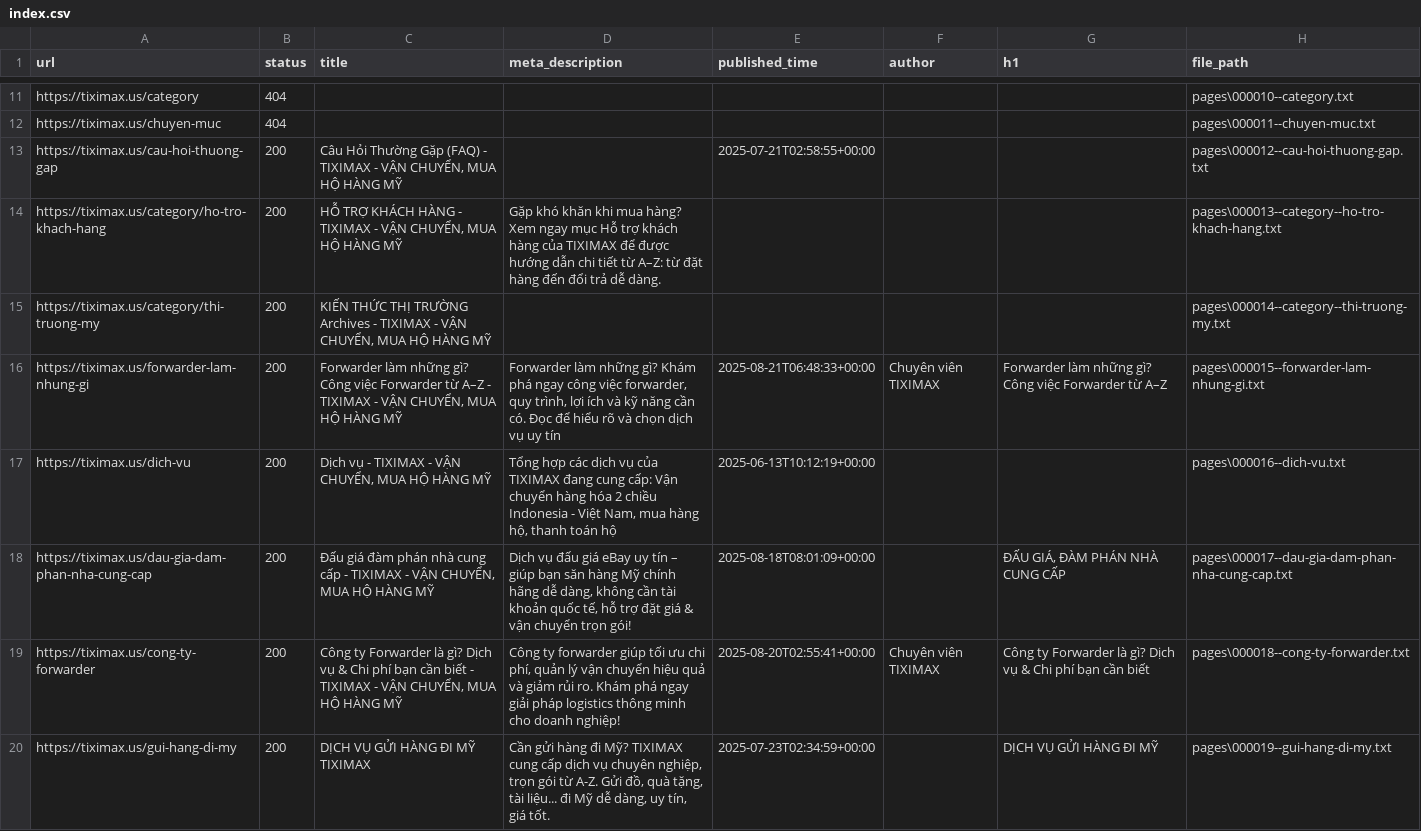
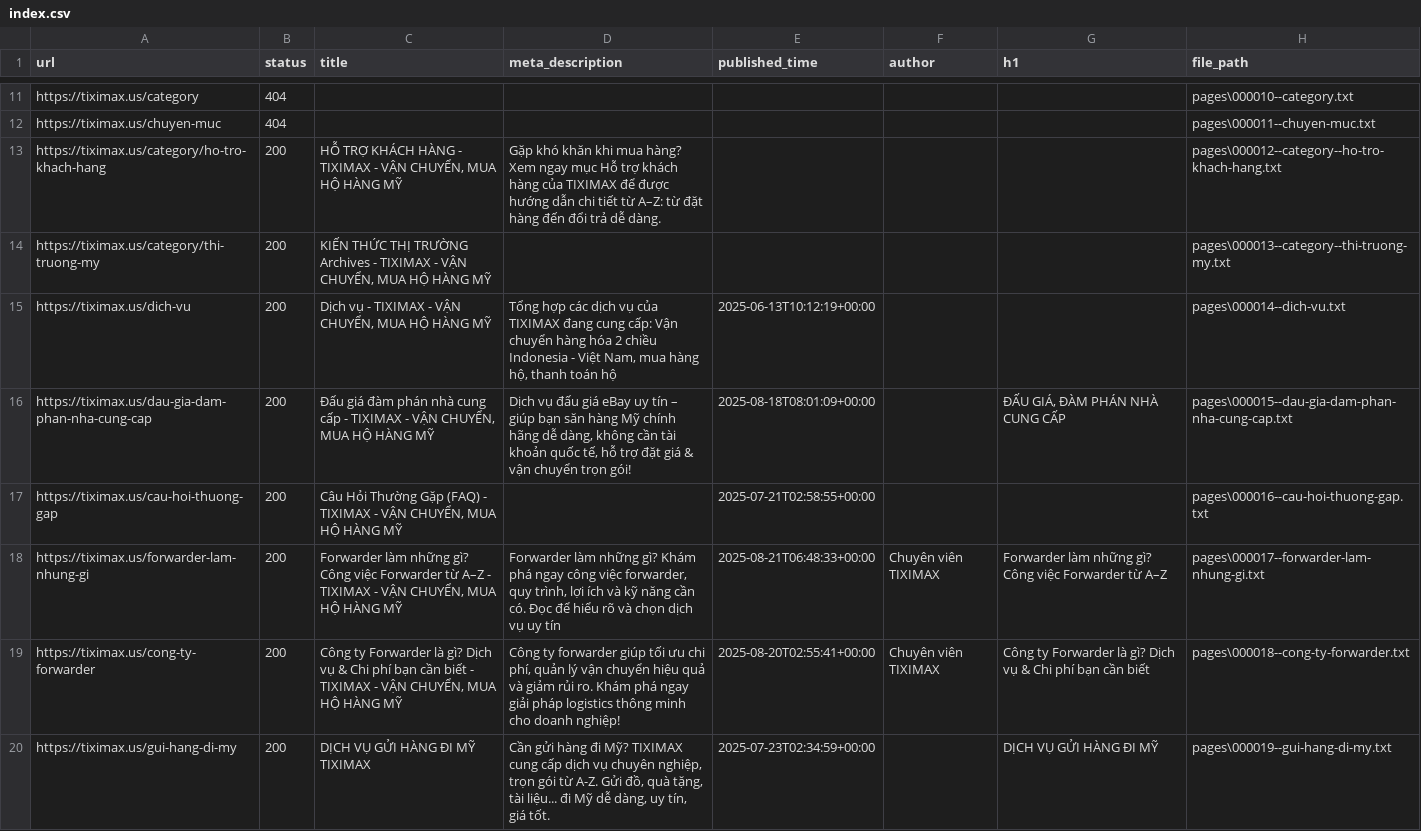
Before and after one commit to PVL-Linh/CHATBOT_RAG_LLM, a CSV file: src/app/Data/Data_All/tiximax.us/index.csv, drawn as a sheet; only a part is shown, gaps mark what is left out; the diff covers the shown part only.

```diff
--- a/src/app/Data/Data_All/tiximax.us/index.csv
+++ b/src/app/Data/Data_All/tiximax.us/index.csv
@@ -12,8 +12,8 @@ https://tiximax.us/category,404,,,,,,pages\000010--category.txt
 https://tiximax.us/chuyen-muc,404,,,,,,pages\000011--chuyen-muc.txt
-https://tiximax.us/cau-hoi-thuong-gap,200,"Câu Hỏi Thường Gặp (FAQ) - TIXIMAX - VẬN CHUYỂN, MUA HỘ HÀNG MỸ",,2025-07-21T02:58:55+00:00,,,pages\000012--cau-hoi-thuong-gap.txt
-https://tiximax.us/category/ho-tro-khach-hang,200,"HỖ TRỢ KHÁCH HÀNG - TIXIMAX - VẬN CHUYỂN, MUA HỘ HÀNG MỸ",Gặp khó khăn khi mua hàng? Xem ngay mục Hỗ trợ khách hàng của TIXIMAX để được hướng dẫn chi tiết từ A–Z: từ đặt hàng đến đổi trả dễ dàng.,,,,pages\000013--category--ho-tro-khach-hang.txt
-https://tiximax.us/category/thi-truong-my,200,"KIẾN THỨC THỊ TRƯỜNG Archives - TIXIMAX - VẬN CHUYỂN, MUA HỘ HÀNG MỸ",,,,,pages\000014--category--thi-truong-my.txt
-https://tiximax.us/forwarder-lam-nhung-gi,200,"Forwarder làm những gì? Công việc Forwarder từ A–Z - TIXIMAX - VẬN CHUYỂN, MUA HỘ HÀNG MỸ","Forwarder làm những gì? Khám phá ngay công việc forwarder, quy trình, lợi ích và kỹ năng cần có. Đọc để hiểu rõ và chọn dịch vụ uy tín",2025-08-21T06:48:33+00:00,Chuyên viên TIXIMAX,Forwarder làm những gì? Công việc Forwarder từ A–Z,pages\000015--forwarder-lam-nhung-gi.txt
-https://tiximax.us/dich-vu,200,"Dịch vụ - TIXIMAX - VẬN CHUYỂN, MUA HỘ HÀNG MỸ","Tổng hợp các dịch vụ của TIXIMAX đang cung cấp: Vận chuyển hàng hóa 2 chiều Indonesia - Việt Nam, mua hàng hộ, thanh toán hộ",2025-06-13T10:12:19+00:00,,,pages\000016--dich-vu.txt
-https://tiximax.us/dau-gia-dam-phan-nha-cung-cap,200,"Đấu giá đàm phán nhà cung cấp - TIXIMAX - VẬN CHUYỂN, MUA HỘ HÀNG MỸ","Dịch vụ đấu giá eBay uy tín – giúp bạn săn hàng Mỹ chính hãng dễ dàng, không cần tài khoản quốc tế, hỗ trợ đặt giá & vận chuyển trọn gói!",2025-08-18T08:01:09+00:00,,"ĐẤU GIÁ, ĐÀM PHÁN NHÀ CUNG CẤP",pages\000017--dau-gia-dam-phan-nha-cung-cap.txt
+https://tiximax.us/category/ho-tro-khach-hang,200,"HỖ TRỢ KHÁCH HÀNG - TIXIMAX - VẬN CHUYỂN, MUA HỘ HÀNG MỸ",Gặp khó khăn khi mua hàng? Xem ngay mục Hỗ trợ khách hàng của TIXIMAX để được hướng dẫn chi tiết từ A–Z: từ đặt hàng đến đổi trả dễ dàng.,,,,pages\000012--category--ho-tro-khach-hang.txt
+https://tiximax.us/category/thi-truong-my,200,"KIẾN THỨC THỊ TRƯỜNG Archives - TIXIMAX - VẬN CHUYỂN, MUA HỘ HÀNG MỸ",,,,,pages\000013--category--thi-truong-my.txt
+https://tiximax.us/dich-vu,200,"Dịch vụ - TIXIMAX - VẬN CHUYỂN, MUA HỘ HÀNG MỸ","Tổng hợp các dịch vụ của TIXIMAX đang cung cấp: Vận chuyển hàng hóa 2 chiều Indonesia - Việt Nam, mua hàng hộ, thanh toán hộ",2025-06-13T10:12:19+00:00,,,pages\000014--dich-vu.txt
+https://tiximax.us/dau-gia-dam-phan-nha-cung-cap,200,"Đấu giá đàm phán nhà cung cấp - TIXIMAX - VẬN CHUYỂN, MUA HỘ HÀNG MỸ","Dịch vụ đấu giá eBay uy tín – giúp bạn săn hàng Mỹ chính hãng dễ dàng, không cần tài khoản quốc tế, hỗ trợ đặt giá & vận chuyển trọn gói!",2025-08-18T08:01:09+00:00,,"ĐẤU GIÁ, ĐÀM PHÁN NHÀ CUNG CẤP",pages\000015--dau-gia-dam-phan-nha-cung-cap.txt
+https://tiximax.us/cau-hoi-thuong-gap,200,"Câu Hỏi Thường Gặp (FAQ) - TIXIMAX - VẬN CHUYỂN, MUA HỘ HÀNG MỸ",,2025-07-21T02:58:55+00:00,,,pages\000016--cau-hoi-thuong-gap.txt
+https://tiximax.us/forwarder-lam-nhung-gi,200,"Forwarder làm những gì? Công việc Forwarder từ A–Z - TIXIMAX - VẬN CHUYỂN, MUA HỘ HÀNG MỸ","Forwarder làm những gì? Khám phá ngay công việc forwarder, quy trình, lợi ích và kỹ năng cần có. Đọc để hiểu rõ và chọn dịch vụ uy tín",2025-08-21T06:48:33+00:00,Chuyên viên TIXIMAX,Forwarder làm những gì? Công việc Forwarder từ A–Z,pages\000017--forwarder-lam-nhung-gi.txt
 https://tiximax.us/cong-ty-forwarder,200,"Công ty Forwarder là gì? Dịch vụ & Chi phí bạn cần biết - TIXIMAX - VẬN CHUYỂN, MUA HỘ HÀNG MỸ","Công ty forwarder giúp tối ưu chi phí, quản lý vận chuyển hiệu quả và giảm rủi ro. Khám phá ngay giải pháp logistics thông minh cho doanh nghiệp!",2025-08-20T02:55:41+00:00,Chuyên viên TIXIMAX,Công ty Forwarder là gì? Dịch vụ & Chi phí bạn cần biết,pages\000018--cong-ty-forwarder.txt
```
Also changed, not shown: 11 added rows, 11 removed rows and 20 edited cells elsewhere in this file, src/app/Data/Data_All/tiximax.net/index.csv, 31 other files.
